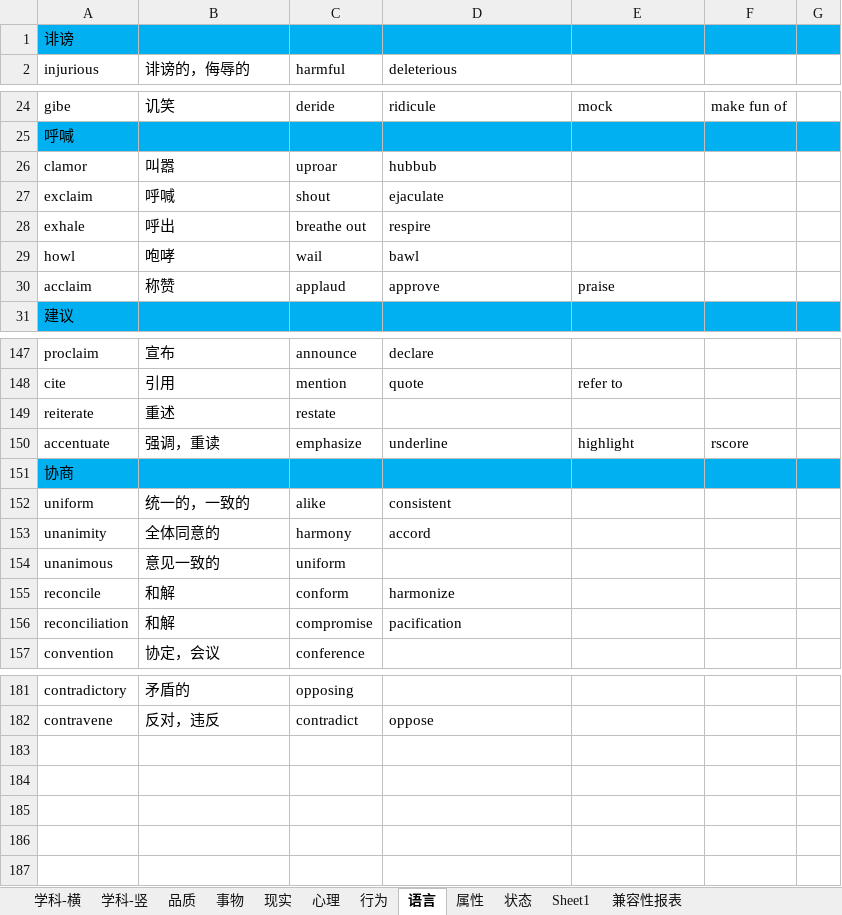
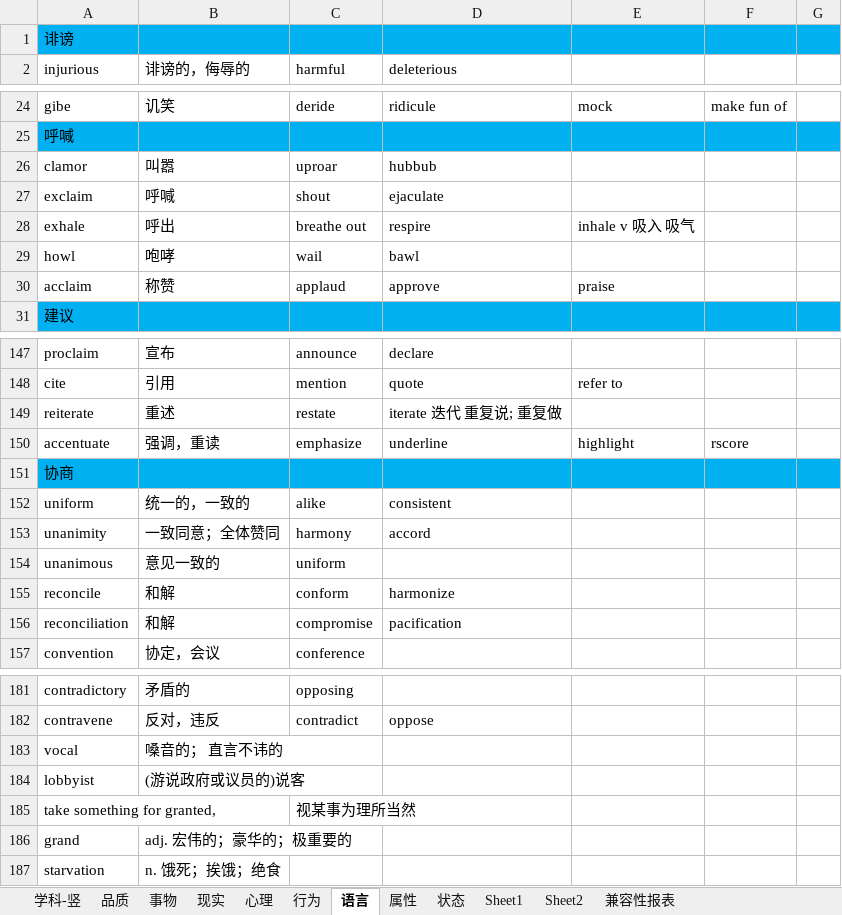
Before and after one commit to ermaerma/EngDaily, an Excel workbook: 托福词汇-词以类记-含中文释义-excel版.xlsm, sheet 语言, drawn as a sheet; only a part is shown, gaps mark what is left out; values as stored, in another font and other column widths than the file's, no borders; the diff names each change by its address in the sheet, - before the commit and + after, or states it on an @@ line.

```diff
--- a/托福词汇-词以类记-含中文释义-excel版.xlsm (sheet 语言)
+++ b/托福词汇-词以类记-含中文释义-excel版.xlsm (sheet 语言)
-sheet tab: 学科-横
+sheet tab: Sheet2
-E28: (empty)
+E28: inhale v 吸入 吸气
-D149 (deleterious): (empty)
+D149 (deleterious): iterate 迭代 重复说; 重复做
-B153 (诽谤的，侮辱的): 全体同意的
+B153 (诽谤的，侮辱的): 一致同意；全体赞同
+row 183: vocal | 嗓音的； 直言不讳的
+row 184: lobbyist | (游说政府或议员的)说客
+row 185: take something for granted, |  | 视某事为理所当然
+row 186: grand | adj. 宏伟的；豪华的；极重要的
+row 187: starvation | n. 饿死；挨饿；绝食
```
Also changed, not shown: sheet Sheet1, sheet 学科-竖, sheet 状态, sheet 行为, sheet 属性, charts or pictures.
